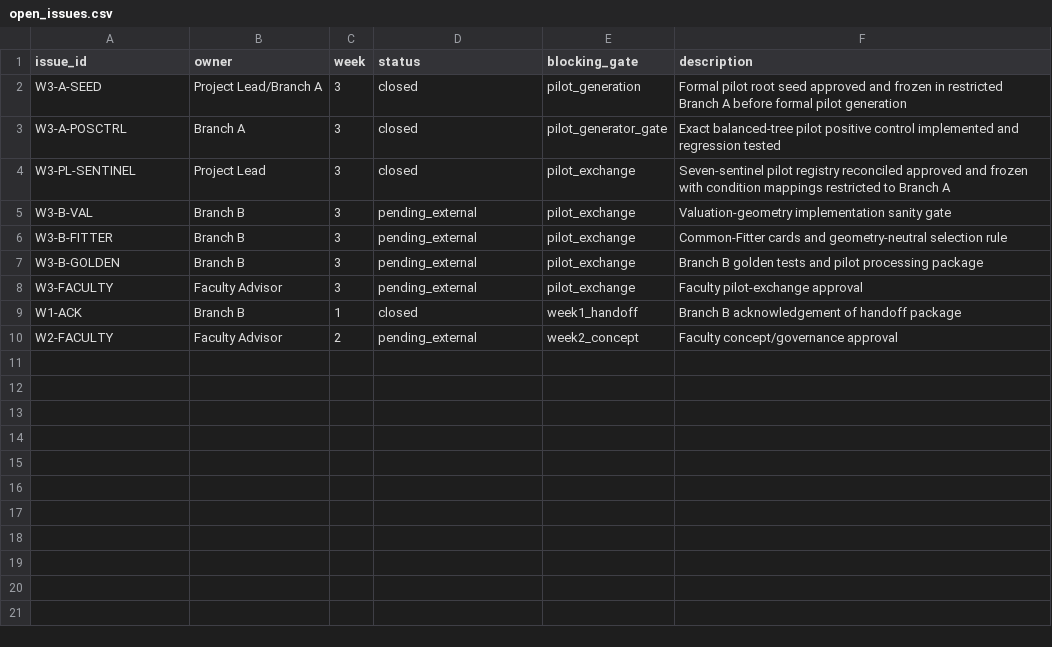
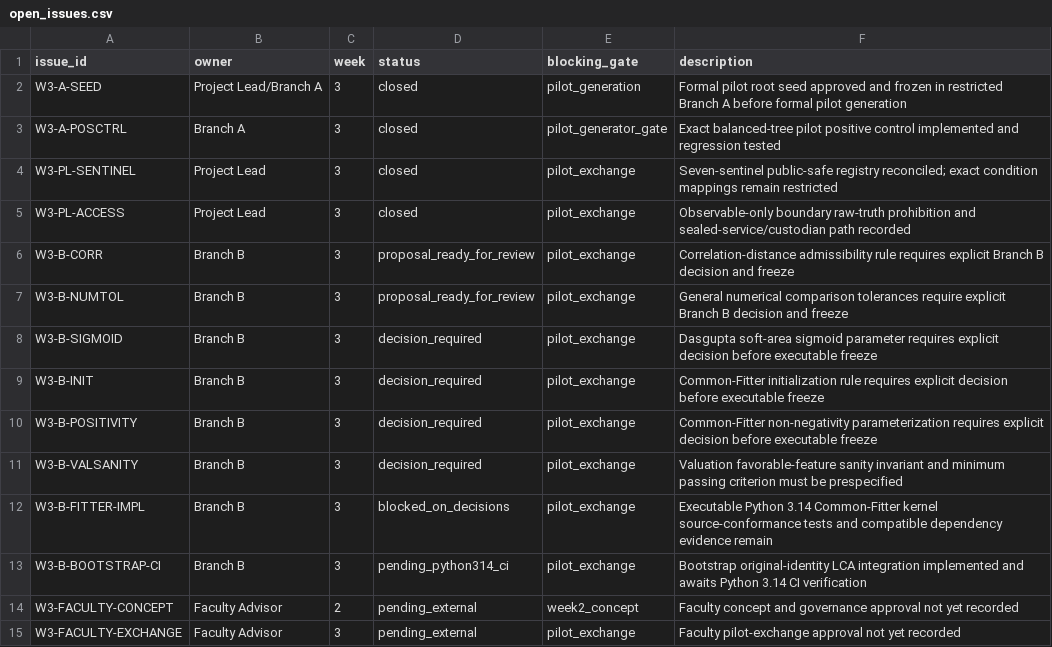
Before and after one commit to ElaineYiyaoLiu/hierarchical-geometry-financial-market-states, a CSV file: open_issues.csv, drawn as a sheet.

Commit message:
Refresh Week 3 pre-pilot issue register

```diff
--- a/open_issues.csv
+++ b/open_issues.csv
@@ -3,8 +3,13 @@ W3-A-SEED,Project Lead/Branch A,3,closed,pilot_generation,Formal pilot root seed
 W3-A-POSCTRL,Branch A,3,closed,pilot_generator_gate,Exact balanced-tree pilot positive control implemented and regression tested
-W3-PL-SENTINEL,Project Lead,3,closed,pilot_exchange,Seven-sentinel pilot registry reconciled approved and frozen with condition mappings restricted to Branch A
-W3-B-VAL,Branch B,3,pending_external,pilot_exchange,Valuation-geometry implementation sanity gate
-W3-B-FITTER,Branch B,3,pending_external,pilot_exchange,Common-Fitter cards and geometry-neutral selection rule
-W3-B-GOLDEN,Branch B,3,pending_external,pilot_exchange,Branch B golden tests and pilot processing package
-W3-FACULTY,Faculty Advisor,3,pending_external,pilot_exchange,Faculty pilot-exchange approval
-W1-ACK,Branch B,1,closed,week1_handoff,Branch B acknowledgement of handoff package
-W2-FACULTY,Faculty Advisor,2,pending_external,week2_concept,Faculty concept/governance approval
+W3-PL-SENTINEL,Project Lead,3,closed,pilot_exchange,Seven-sentinel public-safe registry reconciled; exact condition mappings remain restricted
+W3-PL-ACCESS,Project Lead,3,closed,pilot_exchange,Observable-only boundary raw-truth prohibition and sealed-service/custodian path recorded
+W3-B-CORR,Branch B,3,proposal_ready_for_review,pilot_exchange,Correlation-distance admissibility rule requires explicit Branch B decision and freeze
+W3-B-NUMTOL,Branch B,3,proposal_ready_for_review,pilot_exchange,General numerical comparison tolerances require explicit Branch B decision and freeze
+W3-B-SIGMOID,Branch B,3,decision_required,pilot_exchange,Dasgupta soft-area sigmoid parameter requires explicit decision before executable freeze
+W3-B-INIT,Branch B,3,decision_required,pilot_exchange,Common-Fitter initialization rule requires explicit decision before executable freeze
+W3-B-POSITIVITY,Branch B,3,decision_required,pilot_exchange,Common-Fitter non-negativity parameterization requires explicit decision before executable freeze
+W3-B-VALSANITY,Branch B,3,decision_required,pilot_exchange,Valuation favorable-feature sanity invariant and minimum passing criterion must be prespecified
+W3-B-FITTER-IMPL,Branch B,3,blocked_on_decisions,pilot_exchange,Executable Python 3.14 Common-Fitter kernel source-conformance tests and compatible dependency evidence remain
+W3-B-BOOTSTRAP-CI,Branch B,3,pending_python314_ci,pilot_exchange,Bootstrap original-identity LCA integration implemented and awaits Python 3.14 CI verification
+W3-FACULTY-CONCEPT,Faculty Advisor,2,pending_external,week2_concept,Faculty concept and governance approval not yet recorded
+W3-FACULTY-EXCHANGE,Faculty Advisor,3,pending_external,pilot_exchange,Faculty pilot-exchange approval not yet recorded
```
